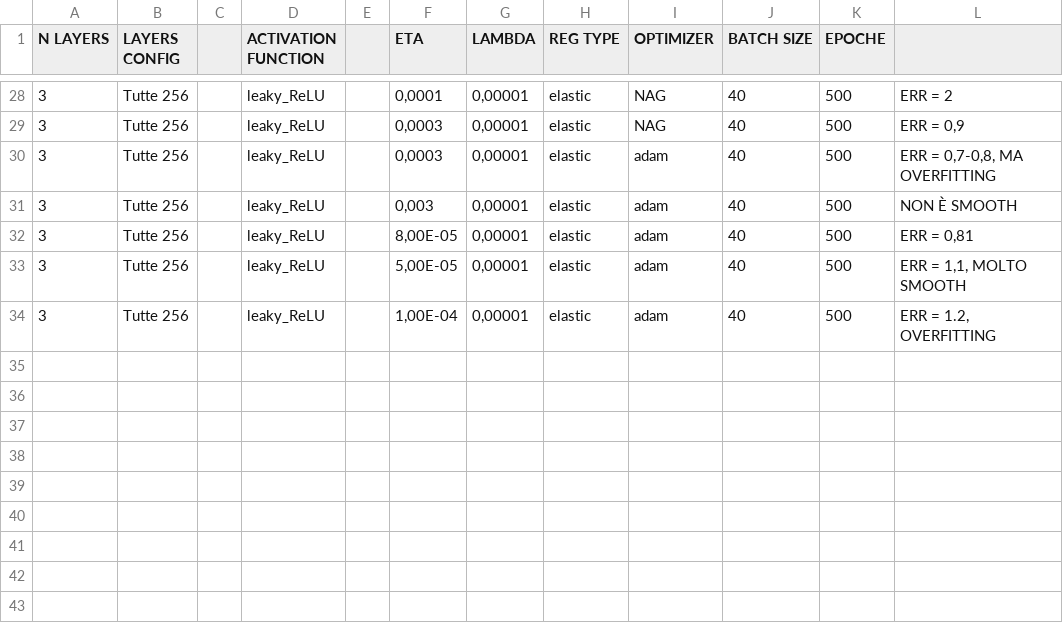
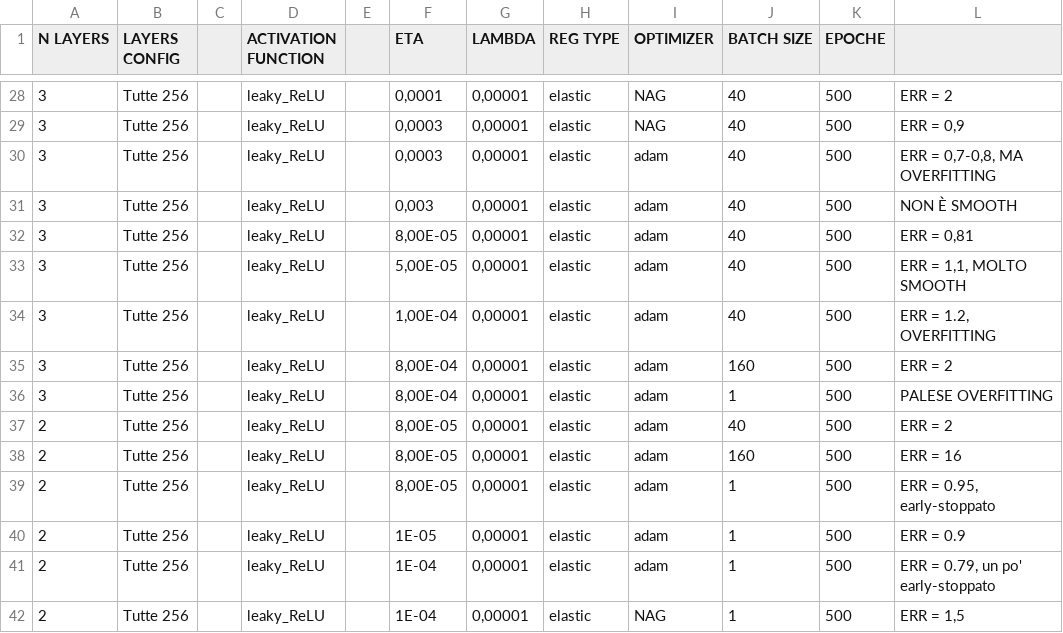
Before and after one commit to AlbertoMontanelli/Machine-Learning, a CSV file: lista_prove_grid_search.csv, drawn as a sheet; only a part is shown, gaps mark what is left out; the diff names each change by its address in the sheet, - before the commit and + after, or states it on an @@ line.

Commit message:
aggiornamento prove

```diff
--- a/lista_prove_grid_search.csv
+++ b/lista_prove_grid_search.csv
+row 35: 3 | Tutte 256 |  | leaky_ReLU |  | 8,00E-04 | 0,00001 | elastic | adam | 160 | 500 | ERR = 2
+row 36: 3 | Tutte 256 |  | leaky_ReLU |  | 8,00E-04 | 0,00001 | elastic | adam | 1 | 500 | PALESE OVERFITTING
+row 37: 2 | Tutte 256 |  | leaky_ReLU |  | 8,00E-05 | 0,00001 | elastic | adam | 40 | 500 | ERR = 2
+row 38: 2 | Tutte 256 |  | leaky_ReLU |  | 8,00E-05 | 0,00001 | elastic | adam | 160 | 500 | ERR = 16
+row 39: 2 | Tutte 256 |  | leaky_ReLU |  | 8,00E-05 | 0,00001 | elastic | adam | 1 | 500 | ERR = 0.95, early-stoppato
+row 40: 2 | Tutte 256 |  | leaky_ReLU |  | 1E-05 | 0,00001 | elastic | adam | 1 | 500 | ERR = 0.9
+row 41: 2 | Tutte 256 |  | leaky_ReLU |  | 1E-04 | 0,00001 | elastic | adam | 1 | 500 | ERR = 0.79, un po' early-stoppato
+row 42: 2 | Tutte 256 |  | leaky_ReLU |  | 1E-04 | 0,00001 | elastic | NAG | 1 | 500 | ERR = 1,5
```
